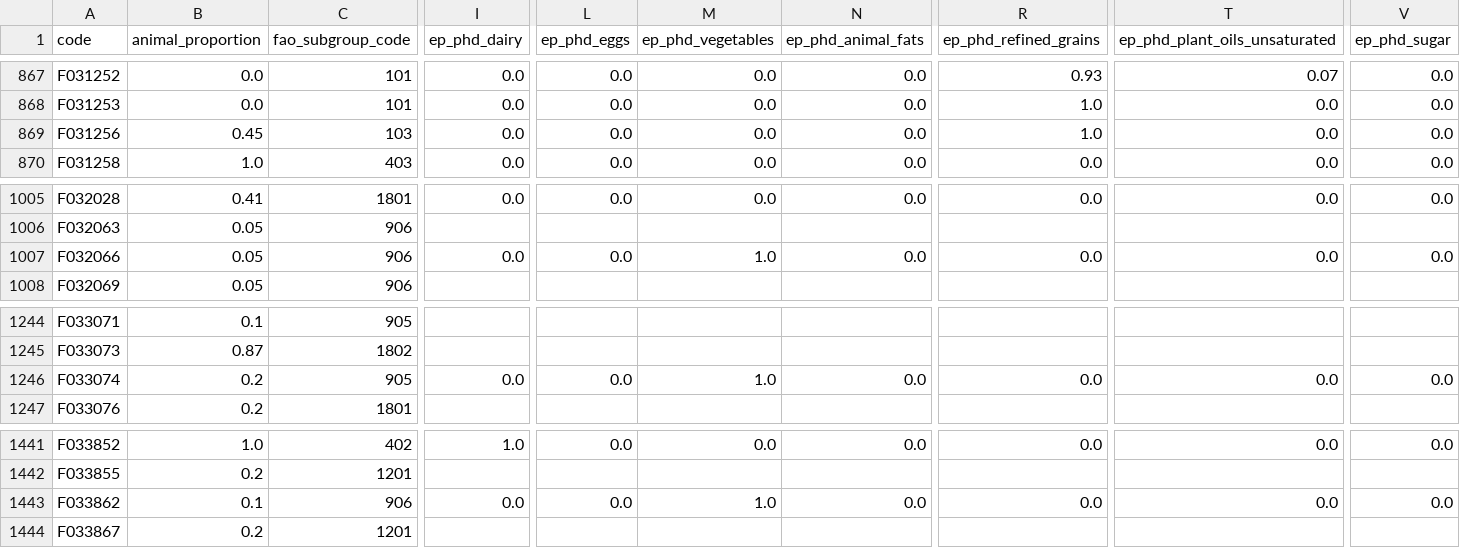
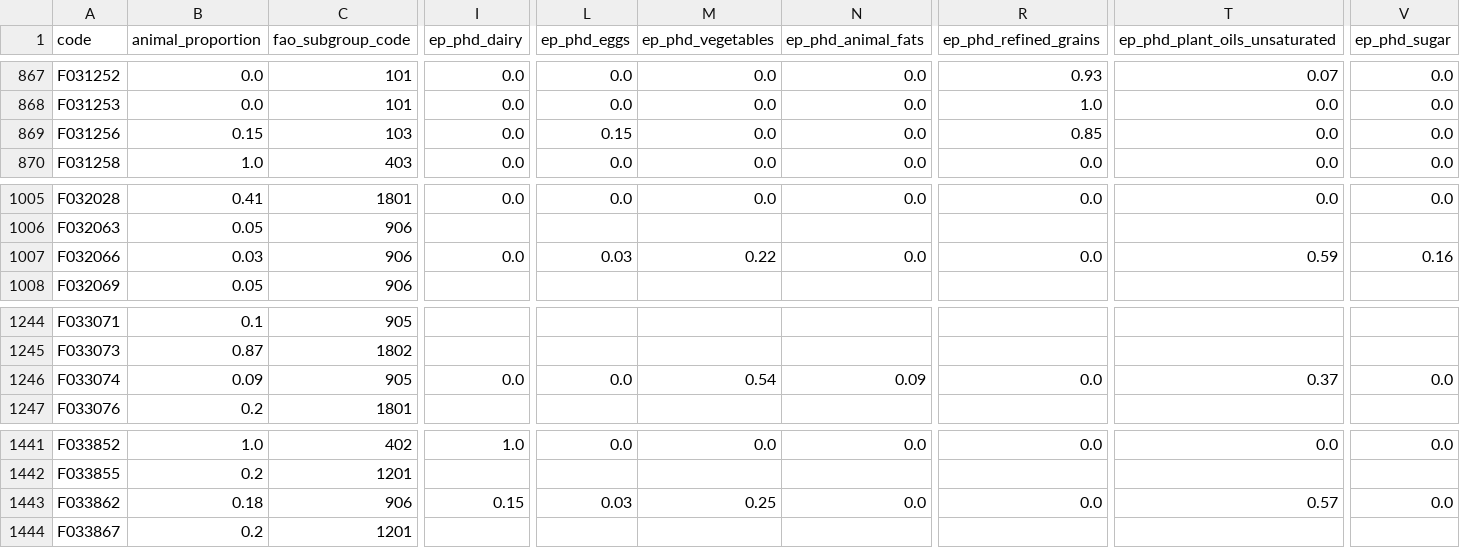
Before and after one commit to elinakettunen/foodmetrics, a CSV file: food_properties.csv, drawn as a sheet; only a part is shown, gaps mark what is left out; the diff names each change by its address in the sheet, - before the commit and + after, or states it on an @@ line.

Commit message:
ep_phd: disaggregate 4 mixed dishes using Fineli proxy recipes

```diff
--- a/food_properties.csv
+++ b/food_properties.csv
-B869 (animal_proportion): 0.45
+B869 (animal_proportion): 0.15
-L869 (ep_phd_eggs): 0.0
+L869 (ep_phd_eggs): 0.15
-R869 (ep_phd_refined_grains): 1.0
+R869 (ep_phd_refined_grains): 0.85
-B1007 (animal_proportion): 0.05
+B1007 (animal_proportion): 0.03
-L1007 (ep_phd_eggs): 0.0
+L1007 (ep_phd_eggs): 0.03
-M1007 (ep_phd_vegetables): 1.0
+M1007 (ep_phd_vegetables): 0.22
-T1007 (ep_phd_plant_oils_unsaturated): 0.0
+T1007 (ep_phd_plant_oils_unsaturated): 0.59
-V1007 (ep_phd_sugar): 0.0
+V1007 (ep_phd_sugar): 0.16
-B1246 (animal_proportion): 0.2
+B1246 (animal_proportion): 0.09
-M1246 (ep_phd_vegetables): 1.0
+M1246 (ep_phd_vegetables): 0.54
-N1246 (ep_phd_animal_fats): 0.0
+N1246 (ep_phd_animal_fats): 0.09
-T1246 (ep_phd_plant_oils_unsaturated): 0.0
+T1246 (ep_phd_plant_oils_unsaturated): 0.37
-B1443 (animal_proportion): 0.1
+B1443 (animal_proportion): 0.18
-I1443 (ep_phd_dairy): 0.0
+I1443 (ep_phd_dairy): 0.15
-L1443 (ep_phd_eggs): 0.0
+L1443 (ep_phd_eggs): 0.03
-M1443 (ep_phd_vegetables): 1.0
+M1443 (ep_phd_vegetables): 0.25
-T1443 (ep_phd_plant_oils_unsaturated): 0.0
+T1443 (ep_phd_plant_oils_unsaturated): 0.57
```
